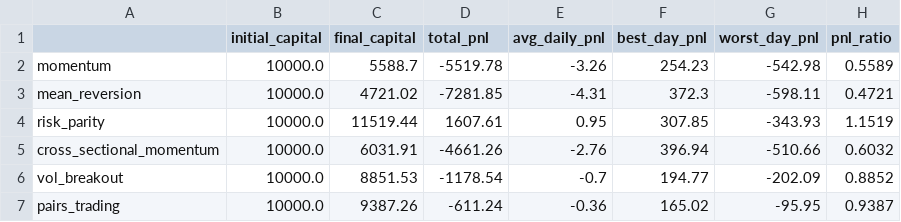
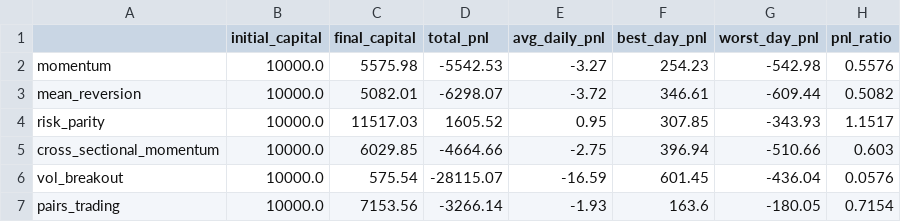
Before and after one commit to sharonlau15/crypto_algo, a CSV file: results/pnl_summary.csv, drawn as a sheet; only a part is shown; the diff covers the shown part only.

```diff
--- a/results/pnl_summary.csv
+++ b/results/pnl_summary.csv
@@ -1,7 +1,7 @@
 ,initial_capital,final_capital,total_pnl,avg_daily_pnl,best_day_pnl,worst_day_pnl,pnl_ratio
-momentum,10000.0,5588.7,-5519.78,-3.26,254.23,-542.98,0.5589
-mean_reversion,10000.0,4721.02,-7281.85,-4.31,372.3,-598.11,0.4721
-risk_parity,10000.0,11519.44,1607.61,0.95,307.85,-343.93,1.1519
-cross_sectional_momentum,10000.0,6031.91,-4661.26,-2.76,396.94,-510.66,0.6032
-vol_breakout,10000.0,8851.53,-1178.54,-0.7,194.77,-202.09,0.8852
-pairs_trading,10000.0,9387.26,-611.24,-0.36,165.02,-95.95,0.9387
+momentum,10000.0,5575.98,-5542.53,-3.27,254.23,-542.98,0.5576
+mean_reversion,10000.0,5082.01,-6298.07,-3.72,346.61,-609.44,0.5082
+risk_parity,10000.0,11517.03,1605.52,0.95,307.85,-343.93,1.1517
+cross_sectional_momentum,10000.0,6029.85,-4664.66,-2.75,396.94,-510.66,0.603
+vol_breakout,10000.0,575.54,-28115.07,-16.59,601.45,-436.04,0.0576
+pairs_trading,10000.0,7153.56,-3266.14,-1.93,163.6,-180.05,0.7154
```
Also changed, not shown: 18 edited cells elsewhere in this file, results/attribution_report.csv, results/cumulative_returns.csv, 22 other files.
